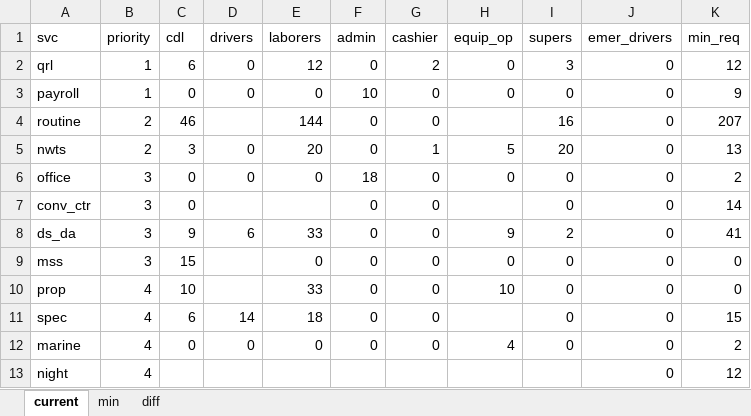
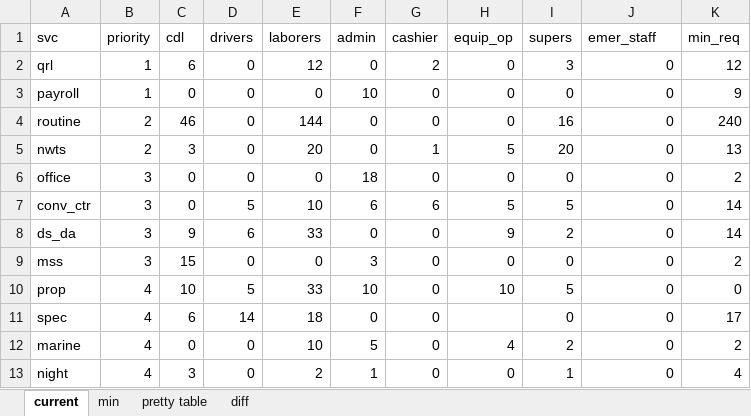
Before and after one commit to city-of-baltimore/BSWCrewAllocation, an Excel workbook: staff.xlsx, sheet current, drawn as a sheet; values as stored, in another font and other column widths than the file's, no borders; the diff names each change by its address in the sheet, - before the commit and + after, or states it on an @@ line.

```diff
--- a/staff.xlsx (sheet current)
+++ b/staff.xlsx (sheet current)
+sheet tab: pretty table
-J1: emer_drivers
+J1: emer_staff
-D4 (drivers): (empty)
+D4 (drivers): 0
-H4 (equip_op): (empty)
+H4 (equip_op): 0
-K4 (min_req): 207
+K4 (min_req): 240
-D7 (drivers): (empty)
+D7 (drivers): 5
-E7 (laborers): (empty)
+E7 (laborers): 10
-F7 (admin): 0
+F7 (admin): 6
-G7 (cashier): 0
+G7 (cashier): 6
-H7 (equip_op): (empty)
+H7 (equip_op): 5
-I7 (supers): 0
+I7 (supers): 5
-K8 (min_req): 41
+K8 (min_req): 14
-D9 (drivers): (empty)
+D9 (drivers): 0
-F9 (admin): 0
+F9 (admin): 3
-K9 (min_req): 0
+K9 (min_req): 2
-D10 (drivers): (empty)
+D10 (drivers): 5
-F10 (admin): 0
+F10 (admin): 10
-I10 (supers): 0
+I10 (supers): 5
-K11 (min_req): 15
+K11 (min_req): 17
-E12 (laborers): 0
+E12 (laborers): 10
-F12 (admin): 0
+F12 (admin): 5
-I12 (supers): 0
+I12 (supers): 2
-C13 (cdl): (empty)
+C13 (cdl): 3
-D13 (drivers): (empty)
+D13 (drivers): 0
-E13 (laborers): (empty)
+E13 (laborers): 2
-F13 (admin): (empty)
+F13 (admin): 1
-G13 (cashier): (empty)
+G13 (cashier): 0
-H13 (equip_op): (empty)
+H13 (equip_op): 0
-I13 (supers): (empty)
+I13 (supers): 1
-K13 (min_req): 12
+K13 (min_req): 4
```
Also changed, not shown: sheet diff, sheet min, formulas that keep their value, 1 other file.
